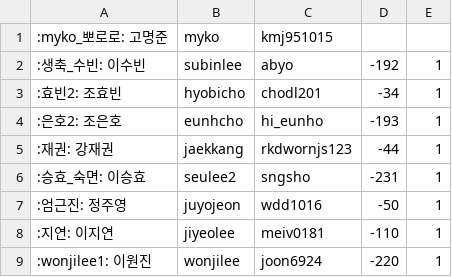
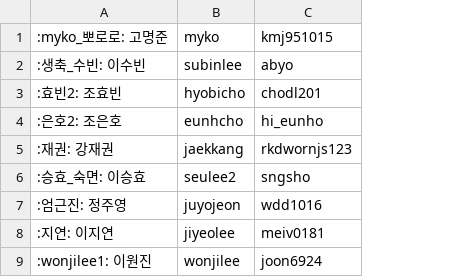
Before and after one commit to 0D0S/odos, a CSV file: doc/solved.csv, drawn as a sheet; only a part is shown; the diff names each change by its address in the sheet, - before the commit and + after, or states it on an @@ line.

Commit message:
:memo: solved.csv 양식 수정

```diff
--- a/doc/solved.csv
+++ b/doc/solved.csv
-column D, rows 2-9: -192 | -34 | -193 | -44 | -231 | -50 | -110 | -220
-column E, rows 2-9: all 1
```
